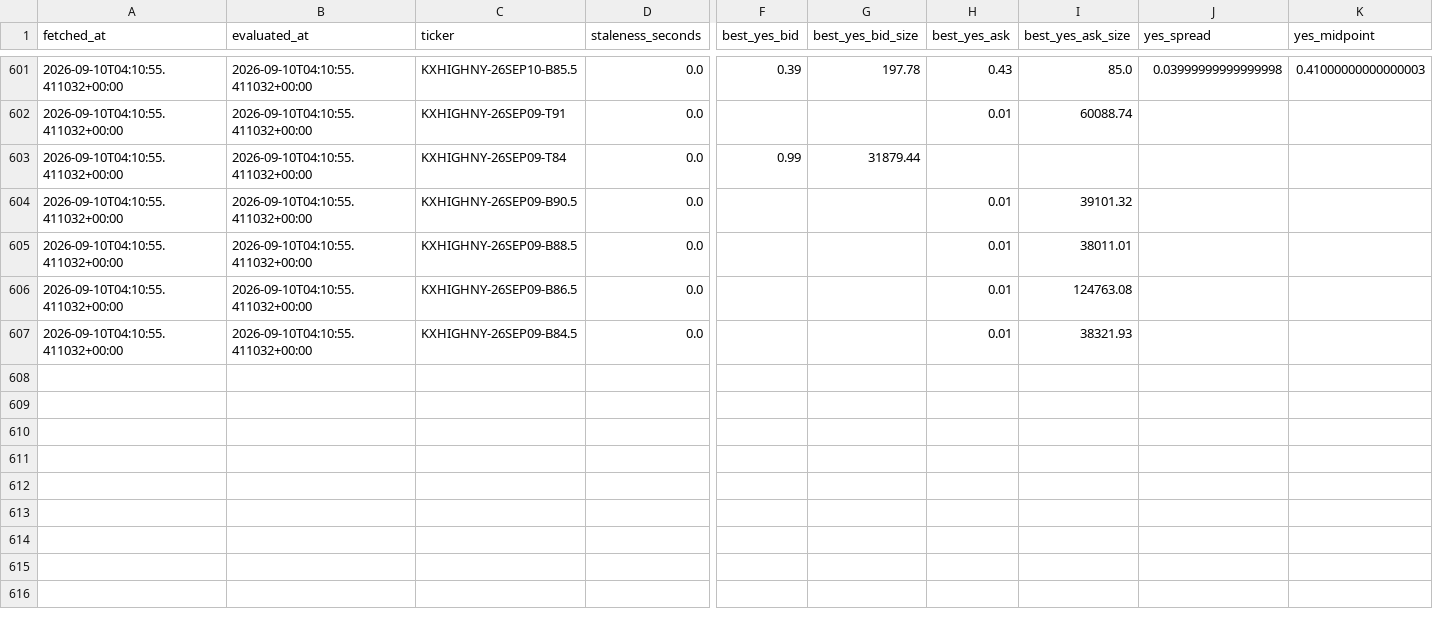
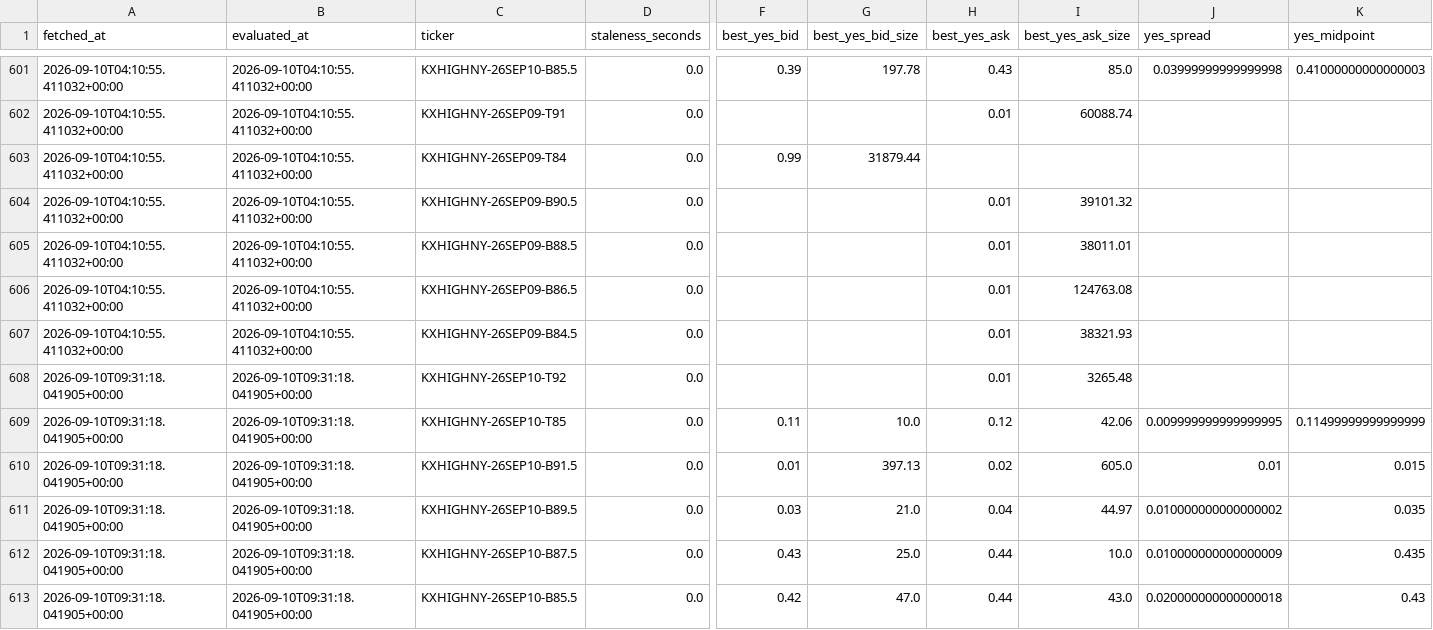
Before and after one commit to ericzzhang27-sys/Kalshi-Weather-Trading, a CSV file: data/raw/kalshi_orderbooks/orderbook_summary_202609.csv, drawn as a sheet; only a part is shown, gaps mark what is left out; rows hold the shown columns only; the diff names each change by its address in the sheet, - before the commit and + after, or states it on an @@ line.

```diff
--- a/data/raw/kalshi_orderbooks/orderbook_summary_202609.csv
+++ b/data/raw/kalshi_orderbooks/orderbook_summary_202609.csv
+row 608: 2026-09-10T09:31:18.041905+00:00 | 2026-09-10T09:31:18.041905+00:00 | KXHIGHNY-26SEP10-T92 | 0.0 |  |  | 0.01 | 3265.48
+row 609: 2026-09-10T09:31:18.041905+00:00 | 2026-09-10T09:31:18.041905+00:00 | KXHIGHNY-26SEP10-T85 | 0.0 | 0.11 | 10.0 | 0.12 | 42.06 | 0.009999999999999995 | 0.11499999999999999
+row 610: 2026-09-10T09:31:18.041905+00:00 | 2026-09-10T09:31:18.041905+00:00 | KXHIGHNY-26SEP10-B91.5 | 0.0 | 0.01 | 397.13 | 0.02 | 605.0 | 0.01 | 0.015
+row 611: 2026-09-10T09:31:18.041905+00:00 | 2026-09-10T09:31:18.041905+00:00 | KXHIGHNY-26SEP10-B89.5 | 0.0 | 0.03 | 21.0 | 0.04 | 44.97 | 0.010000000000000002 | 0.035
+row 612: 2026-09-10T09:31:18.041905+00:00 | 2026-09-10T09:31:18.041905+00:00 | KXHIGHNY-26SEP10-B87.5 | 0.0 | 0.43 | 25.0 | 0.44 | 10.0 | 0.010000000000000009 | 0.435
+row 613: 2026-09-10T09:31:18.041905+00:00 | 2026-09-10T09:31:18.041905+00:00 | KXHIGHNY-26SEP10-B85.5 | 0.0 | 0.42 | 47.0 | 0.44 | 43.0 | 0.020000000000000018 | 0.43
```
Also changed, not shown: data/raw/kalshi_orderbooks/scrape_log.csv, 4 other files.
